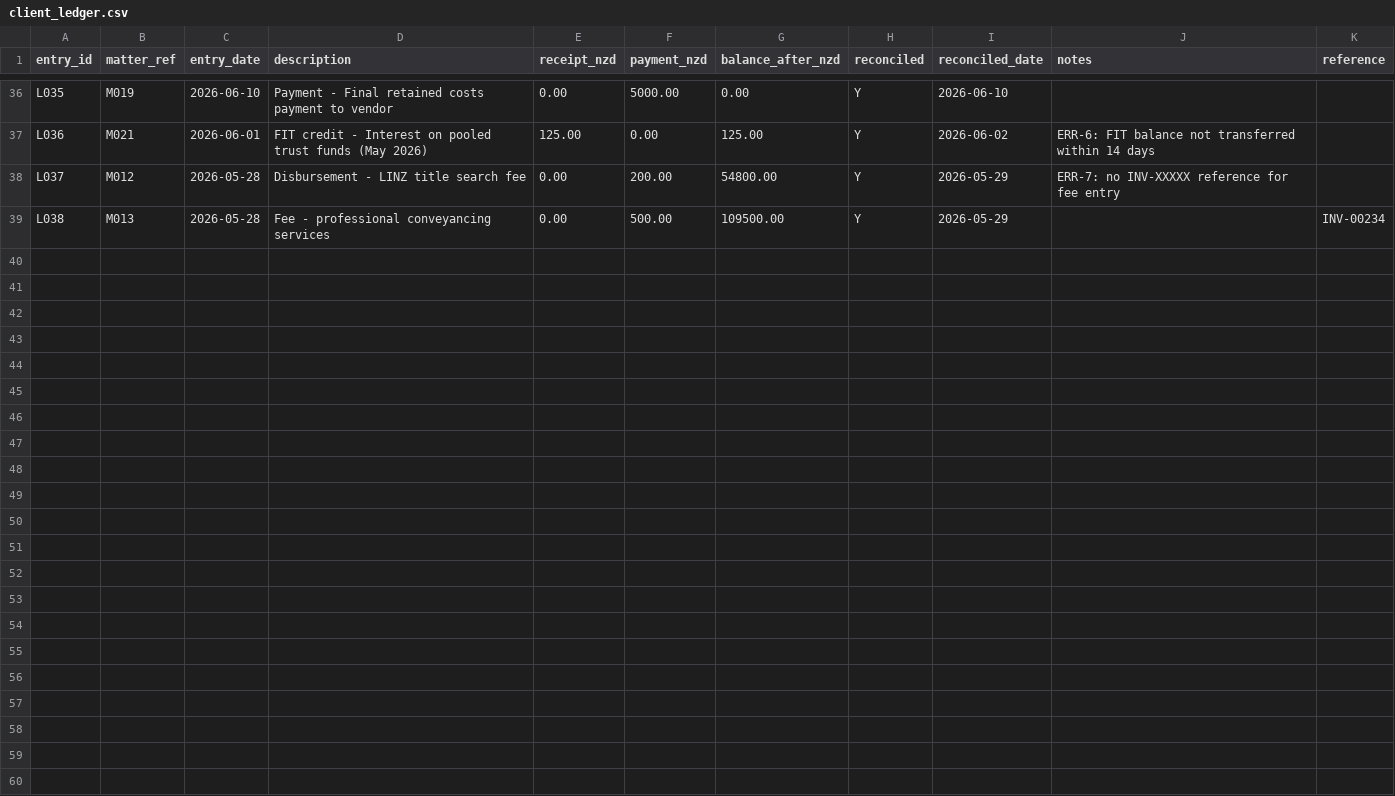
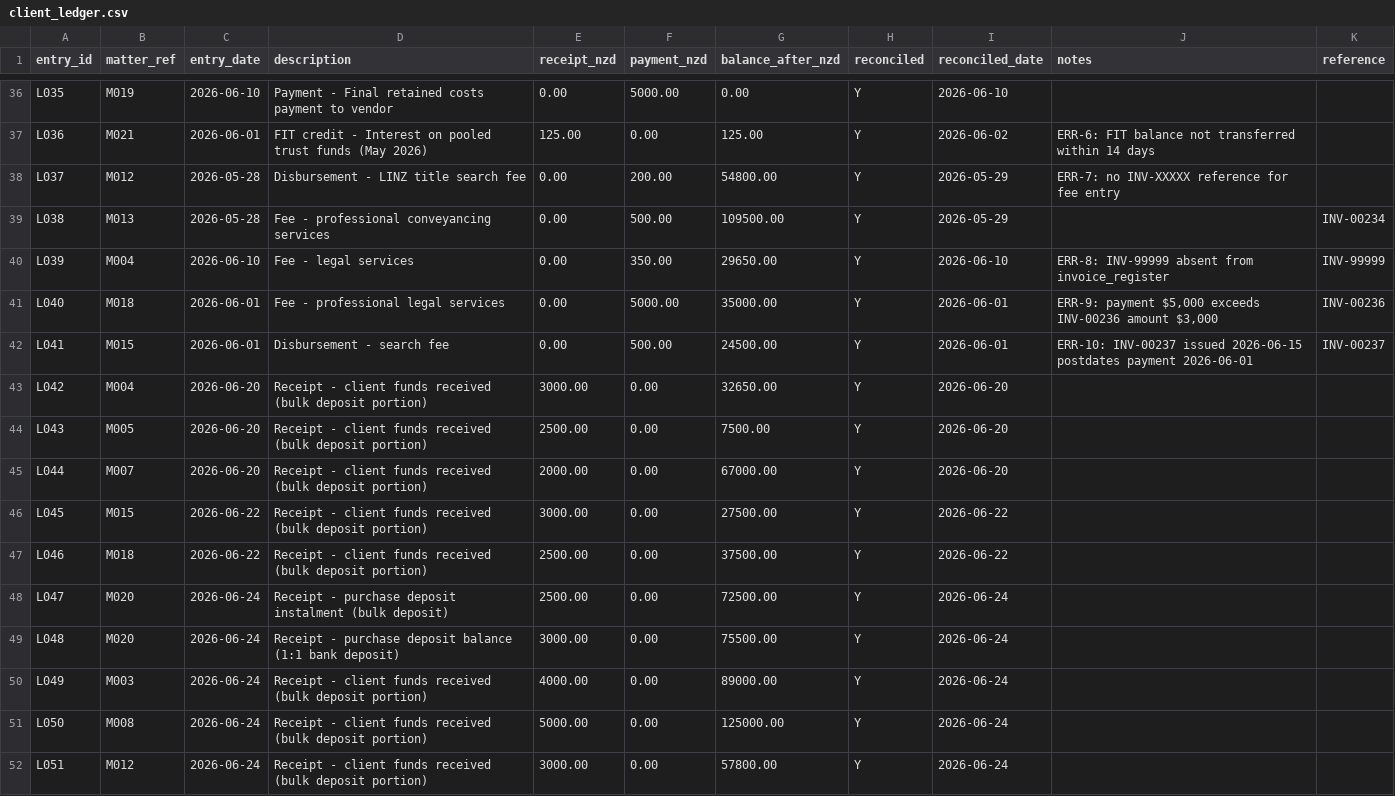
Before and after one commit to dangminhcuong07-cpu/trust-account-integrity-engine-core, a CSV file: trust_domain/synthetic/sample/client_ledger.csv, drawn as a sheet; only a part is shown, gaps mark what is left out.

Commit message:
Phase A-C: invoice register, allocations, rules R08/R09/R10/R12, funds-trail report (444 tests green)

```diff
--- a/trust_domain/synthetic/sample/client_ledger.csv
+++ b/trust_domain/synthetic/sample/client_ledger.csv
@@ -39 +39,14 @@ L037,M012,2026-05-28,Disbursement - LINZ title search fee,0.00,200.00,54800.00,Y
 L038,M013,2026-05-28,Fee - professional conveyancing services,0.00,500.00,109500.00,Y,2026-05-29,,INV-00234
+L039,M004,2026-06-10,Fee - legal services,0.00,350.00,29650.00,Y,2026-06-10,ERR-8: INV-99999 absent from invoice_register,INV-99999
+L040,M018,2026-06-01,Fee - professional legal services,0.00,5000.00,35000.00,Y,2026-06-01,"ERR-9: payment $5,000 exceeds INV-00236 amount $3,000",INV-00236
+L041,M015,2026-06-01,Disbursement - search fee,0.00,500.00,24500.00,Y,2026-06-01,ERR-10: INV-00237 issued 2026-06-15 postdates payment 2026-06-01,INV-00237
+L042,M004,2026-06-20,Receipt - client funds received (bulk deposit portion),3000.00,0.00,32650.00,Y,2026-06-20,,
+L043,M005,2026-06-20,Receipt - client funds received (bulk deposit portion),2500.00,0.00,7500.00,Y,2026-06-20,,
+L044,M007,2026-06-20,Receipt - client funds received (bulk deposit portion),2000.00,0.00,67000.00,Y,2026-06-20,,
+L045,M015,2026-06-22,Receipt - client funds received (bulk deposit portion),3000.00,0.00,27500.00,Y,2026-06-22,,
+L046,M018,2026-06-22,Receipt - client funds received (bulk deposit portion),2500.00,0.00,37500.00,Y,2026-06-22,,
+L047,M020,2026-06-24,Receipt - purchase deposit instalment (bulk deposit),2500.00,0.00,72500.00,Y,2026-06-24,,
+L048,M020,2026-06-24,Receipt - purchase deposit balance (1:1 bank deposit),3000.00,0.00,75500.00,Y,2026-06-24,,
+L049,M003,2026-06-24,Receipt - client funds received (bulk deposit portion),4000.00,0.00,89000.00,Y,2026-06-24,,
+L050,M008,2026-06-24,Receipt - client funds received (bulk deposit portion),5000.00,0.00,125000.00,Y,2026-06-24,,
+L051,M012,2026-06-24,Receipt - client funds received (bulk deposit portion),3000.00,0.00,57800.00,Y,2026-06-24,,
```
Also changed, not shown: trust_domain/synthetic/sample/matter_register.csv, 21 other files.
